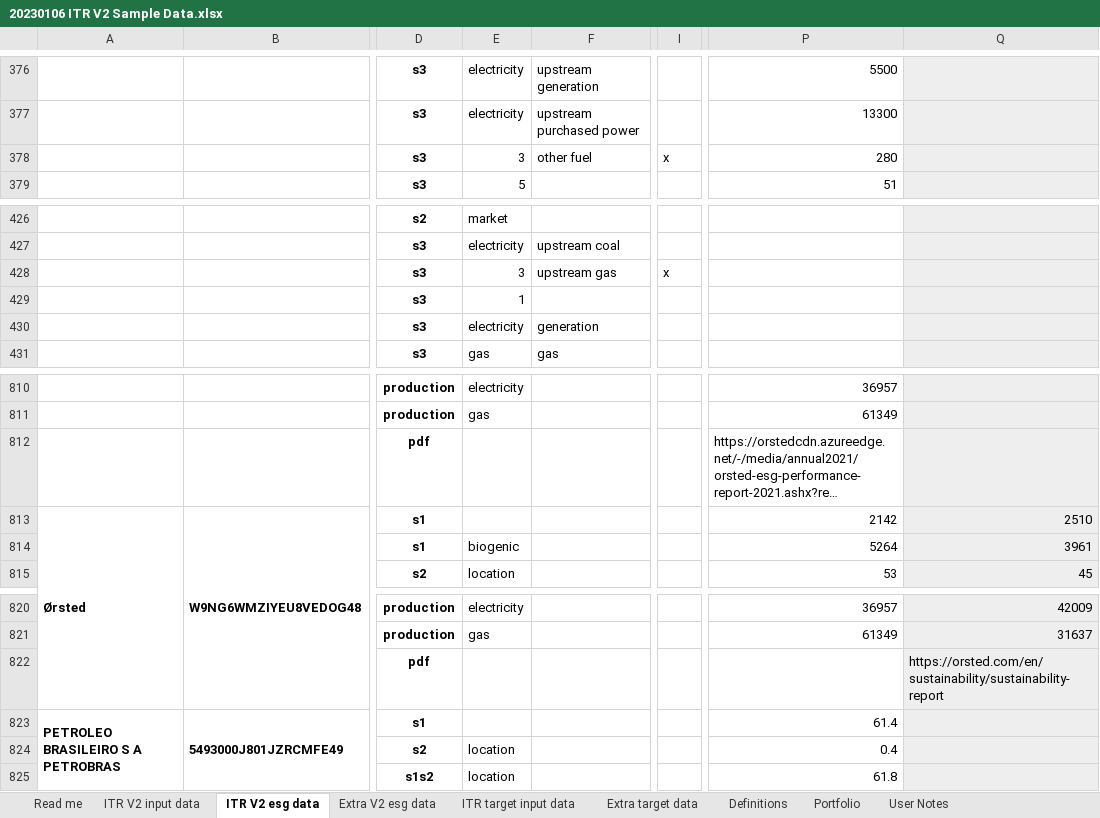
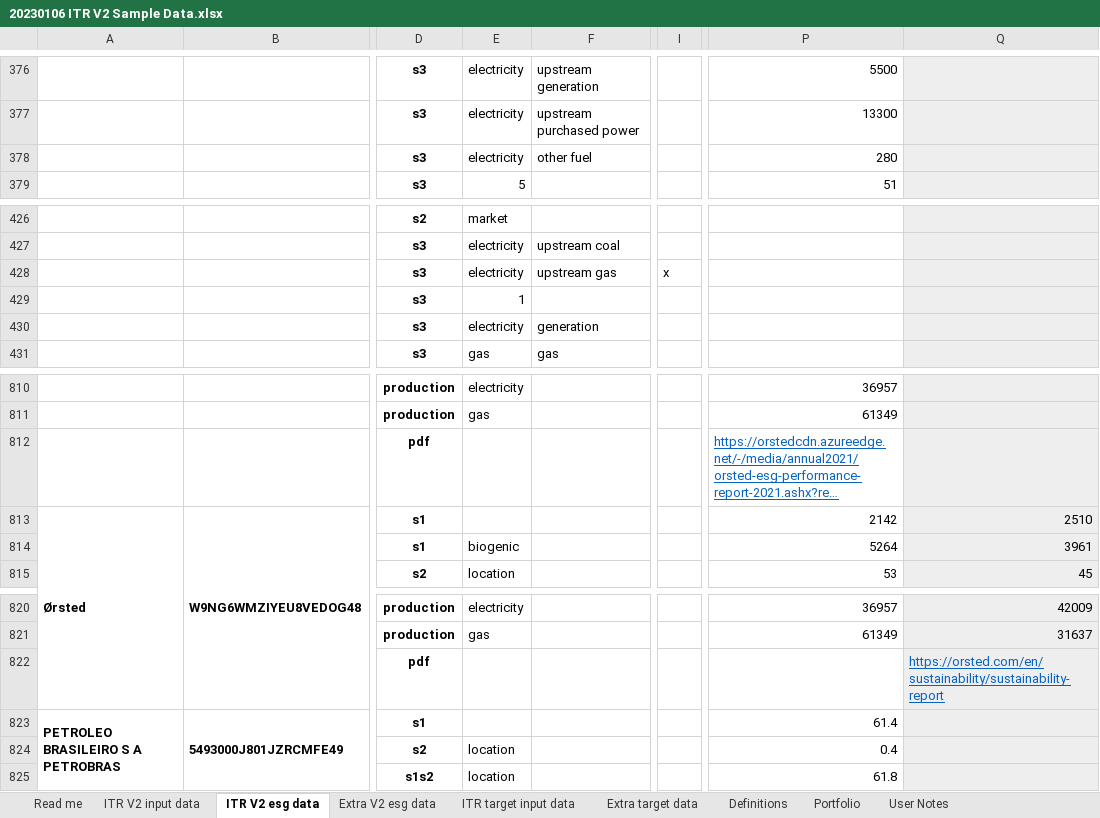
Before and after one commit to os-climate/ITR, an Excel workbook: examples/data/20230106 ITR V2 Sample Data.xlsx, sheet ITR V2 esg data, drawn as a sheet; only a part is shown, gaps mark what is left out; long unchanged cells end in …; values as stored, in another font and other column widths than the file's, no borders; the diff names each change by its address in the sheet, - before the commit and + after, or states it on an @@ line.

Commit message:
Additional data cleanups and bugfixes
In co2budget.ipynb: add additional corp ids for non-US power plants.  Also minor refactoring of code and better error handling.

In ITR_UI.py, reorder benchmark box element to put more impactful data into 16:9 aspect ratio, which helps make screen-sharing demos more legible.

More updates to 20230106 Sample data.

Signed-off-by: Michael Tiemann <72577720+MichaelTiemannOSC@users.noreply.github.com>

```diff
--- a/examples/data/20230106 ITR V2 Sample Data.xlsx (sheet ITR V2 esg data)
+++ b/examples/data/20230106 ITR V2 Sample Data.xlsx (sheet ITR V2 esg data)
-E378: 3
+E378: electricity
-I378: x
+I378: (empty)
-E428: 3
+E428: electricity
@@ P812 underline: off → on, text colour: black → #0563C1 @@
@@ Q822 underline: off → on, text colour: black → #0563C1 @@
```
Also changed, not shown: sheet Portfolio, 2 other files.
